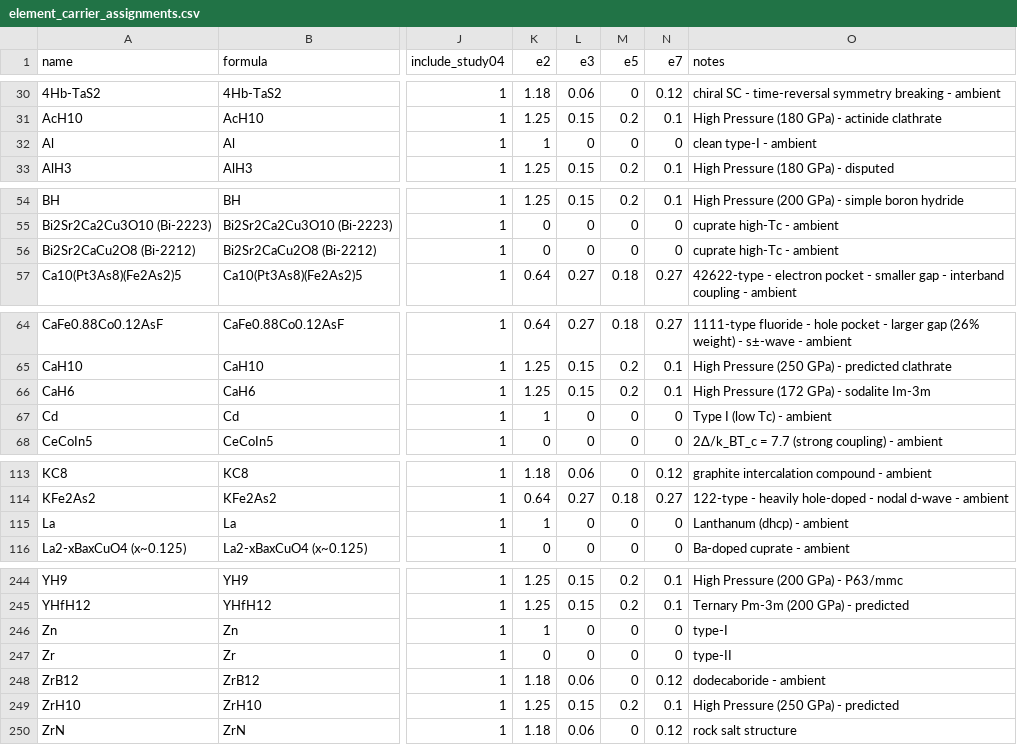
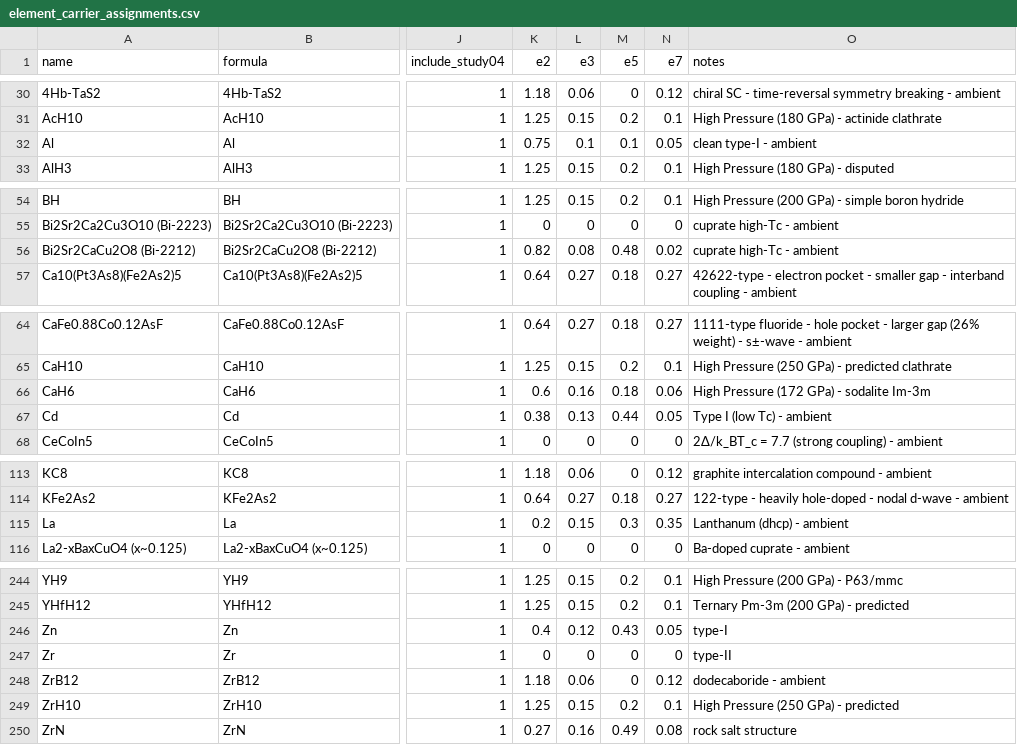
Before and after one commit to cesaragostino/doft-study04-periodic-resonance-map, a CSV file: data/raw/element_carrier_assignments.csv, drawn as a sheet; only a part is shown, gaps mark what is left out; the diff covers the shown part only; the diff names each change by its address in the sheet, - before the commit and + after, or states it on an @@ line.

```diff
--- a/data/raw/element_carrier_assignments.csv
+++ b/data/raw/element_carrier_assignments.csv
-K32 (e2): 1
+K32 (e2): 0.75
-L32 (e3): 0
+L32 (e3): 0.1
-M32 (e5): 0
+M32 (e5): 0.1
-N32 (e7): 0
+N32 (e7): 0.05
-K56 (e2): 0
+K56 (e2): 0.82
-L56 (e3): 0
+L56 (e3): 0.08
-M56 (e5): 0
+M56 (e5): 0.48
-N56 (e7): 0
+N56 (e7): 0.02
-K66 (e2): 1.25
+K66 (e2): 0.6
-L66 (e3): 0.15
+L66 (e3): 0.16
-M66 (e5): 0.2
+M66 (e5): 0.18
-N66 (e7): 0.1
+N66 (e7): 0.06
-K67 (e2): 1
+K67 (e2): 0.38
-L67 (e3): 0
+L67 (e3): 0.13
-M67 (e5): 0
+M67 (e5): 0.44
-N67 (e7): 0
+N67 (e7): 0.05
-K115 (e2): 1
+K115 (e2): 0.2
-L115 (e3): 0
+L115 (e3): 0.15
-M115 (e5): 0
+M115 (e5): 0.3
-N115 (e7): 0
+N115 (e7): 0.35
-K246 (e2): 1
+K246 (e2): 0.4
-L246 (e3): 0
+L246 (e3): 0.12
-M246 (e5): 0
+M246 (e5): 0.43
-N246 (e7): 0
+N246 (e7): 0.05
-K250 (e2): 1.18
+K250 (e2): 0.27
-L250 (e3): 0.06
+L250 (e3): 0.16
-M250 (e5): 0
+M250 (e5): 0.49
-N250 (e7): 0.12
+N250 (e7): 0.08
```
Also changed, not shown: 84 edited cells elsewhere in this file, data/processed/atomic_resonance_matrix.csv, data/processed/periodic_resonance_table.csv, 14 other files.
